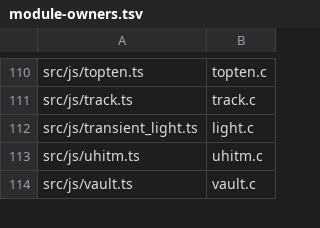
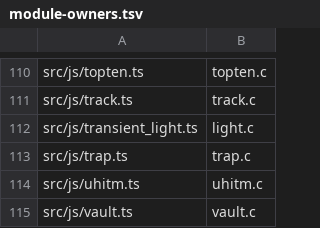
Before and after one commit to daoa0601/teleport-contest, a TSV file: docs/ledger/module-owners.tsv, drawn as a sheet; only a part is shown, gaps mark what is left out.

Commit message:
Finish trap function boundaries and combat ownership

```diff
--- a/docs/ledger/module-owners.tsv
+++ b/docs/ledger/module-owners.tsv
@@ -112,2 +112,3 @@ src/js/track.ts	track.c
 src/js/transient_light.ts	light.c
+src/js/trap.ts	trap.c
 src/js/uhitm.ts	uhitm.c
```
Also changed, not shown: docs/ledger/rng-callsites.tsv, verification/callsites/review.tsv, 24 other files.
